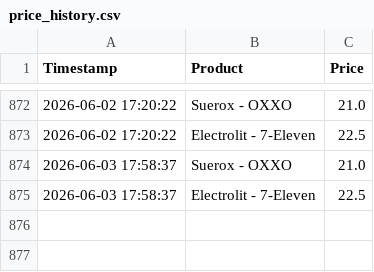
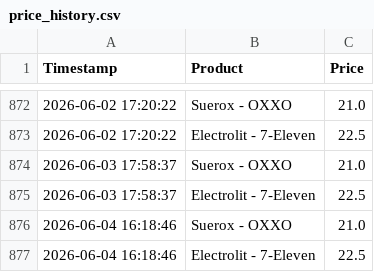
Before and after one commit to dynamicpricingganem/dynamicpricingganem, a CSV file: hydration_price_tracker/price_history.csv, drawn as a sheet; only a part is shown, gaps mark what is left out.

```diff
--- a/hydration_price_tracker/price_history.csv
+++ b/hydration_price_tracker/price_history.csv
@@ -875 +875,3 @@ Timestamp,Product,Price
 2026-06-03 17:58:37,Electrolit - 7-Eleven,22.5
+2026-06-04 16:18:46,Suerox - OXXO,21.0
+2026-06-04 16:18:46,Electrolit - 7-Eleven,22.5
```
